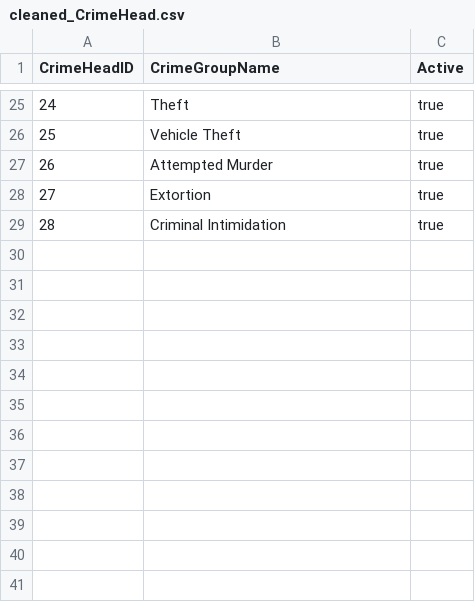
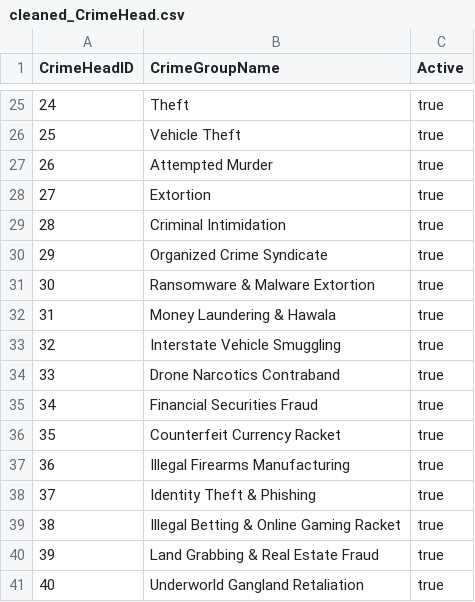
Before and after one commit to 5avis/Datathon-ksp, a CSV file: datasets/cleaned_CrimeHead.csv, drawn as a sheet; only a part is shown, gaps mark what is left out.

Commit message:
added some datas to the files and authendicated the catalyst URL

```diff
--- a/datasets/cleaned_CrimeHead.csv
+++ b/datasets/cleaned_CrimeHead.csv
@@ -29 +29,13 @@ CrimeHeadID,CrimeGroupName,Active
 28,Criminal Intimidation,true
+29,Organized Crime Syndicate,true
+30,Ransomware & Malware Extortion,true
+31,Money Laundering & Hawala,true
+32,Interstate Vehicle Smuggling,true
+33,Drone Narcotics Contraband,true
+34,Financial Securities Fraud,true
+35,Counterfeit Currency Racket,true
+36,Illegal Firearms Manufacturing,true
+37,Identity Theft & Phishing,true
+38,Illegal Betting & Online Gaming Racket,true
+39,Land Grabbing & Real Estate Fraud,true
+40,Underworld Gangland Retaliation,true
```
Also changed, not shown: 32 other files.
